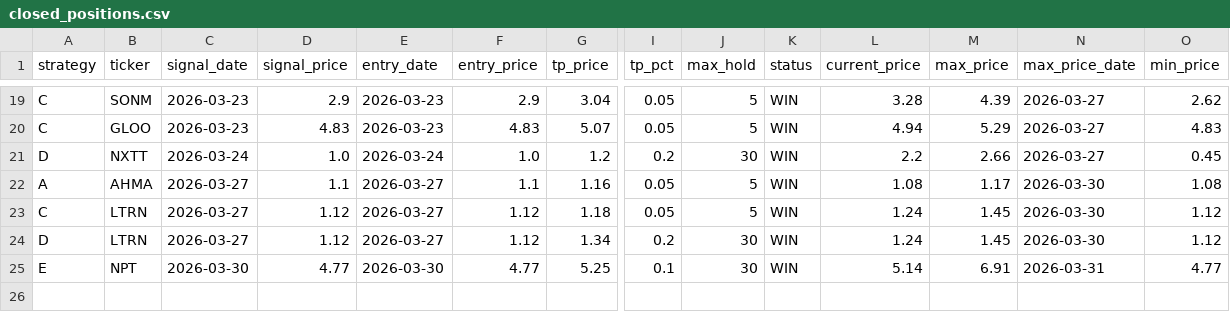
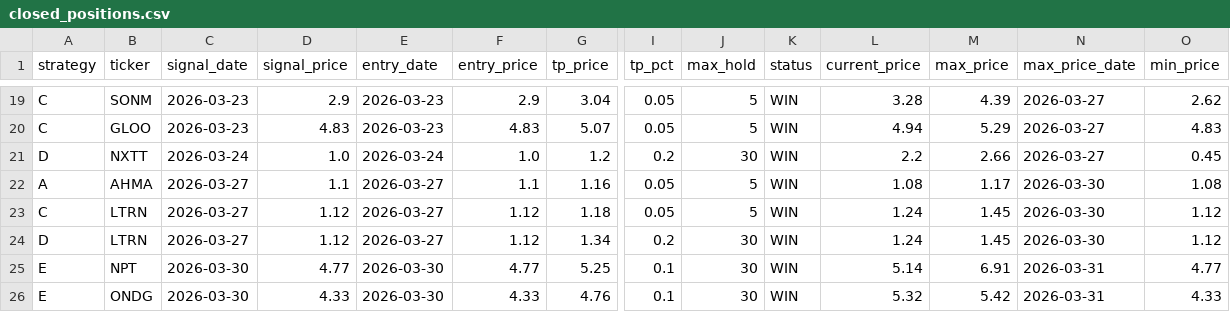
Before and after one commit to jayc950807/surge-scanner, a CSV file: data/closed_positions.csv, drawn as a sheet; only a part is shown, gaps mark what is left out; rows hold the shown columns only; the diff names each change by its address in the sheet, - before the commit and + after, or states it on an @@ line.

```diff
--- a/data/closed_positions.csv
+++ b/data/closed_positions.csv
+row 26: E | ONDG | 2026-03-30 | 4.33 | 2026-03-30 | 4.33 | 4.76 | 0.1 | 30 | WIN | 5.32 | 5.42 | 2026-03-31 | 4.33
```
Also changed, not shown: data/history.csv, data/open_positions.csv, 3 other files.
